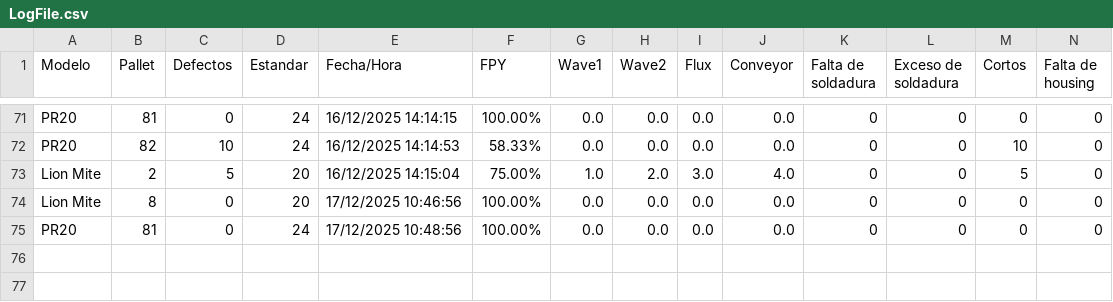
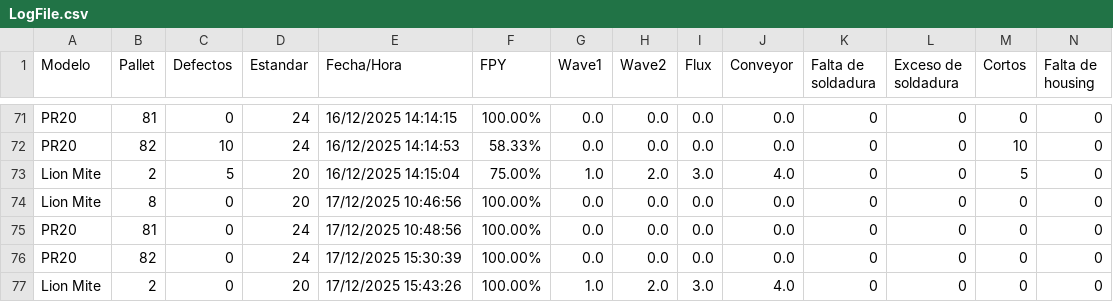
Before and after one commit to OscarTovar94/Registro_defectos_SEHO, a CSV file: LogFiles/LogFile.csv, drawn as a sheet; only a part is shown, gaps mark what is left out; rows hold the shown columns only; the diff names each change by its address in the sheet, - before the commit and + after, or states it on an @@ line.

Commit message:
Cambio de nombre a .ini models

```diff
--- a/LogFiles/LogFile.csv
+++ b/LogFiles/LogFile.csv
+row 76: PR20 | 82 | 0 | 24 | 17/12/2025 15:30:39 | 100.00% | 0.0 | 0.0 | 0.0 | 0.0 | 0 | 0 | 0 | 0
+row 77: Lion Mite | 2 | 0 | 20 | 17/12/2025 15:43:26 | 100.00% | 1.0 | 2.0 | 3.0 | 4.0 | 0 | 0 | 0 | 0
```
Also changed, not shown: LogFiles/Register.csv, 2 other files.
